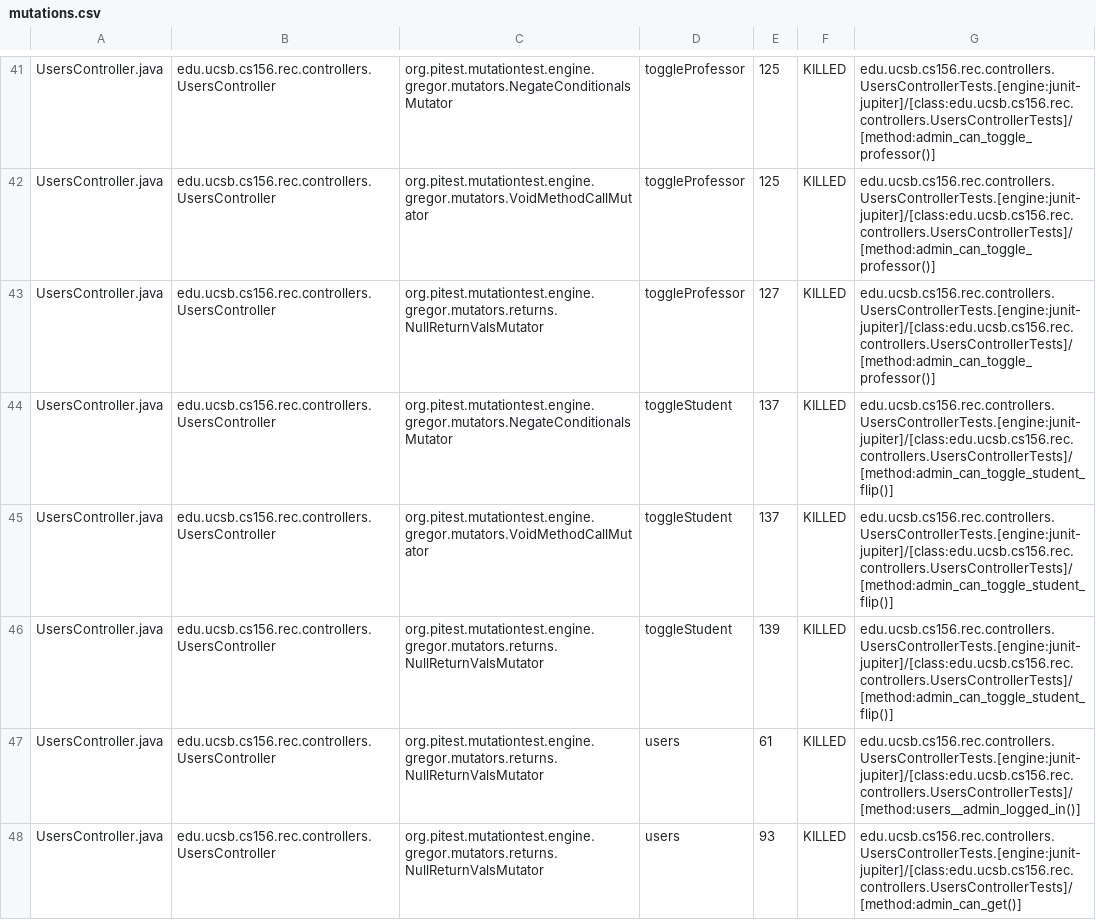
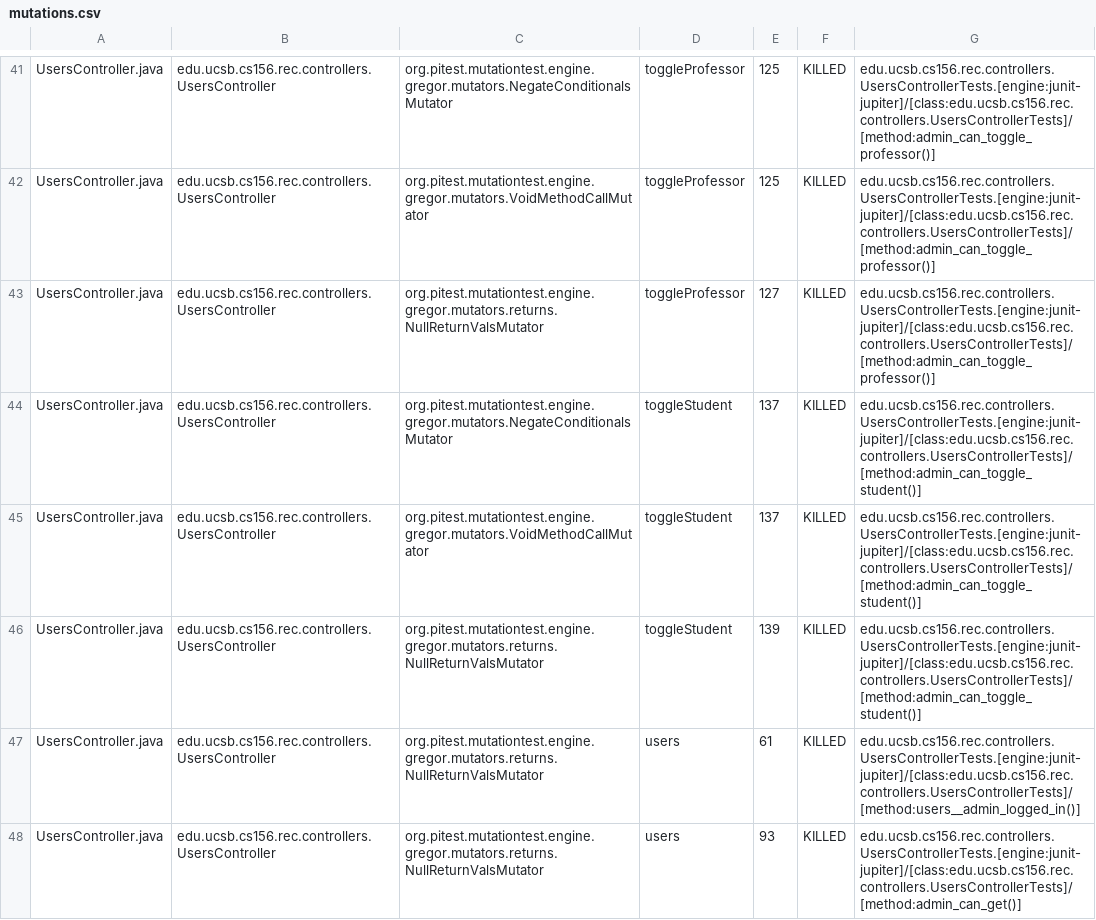
Before and after one commit to ucsb-cs156-s25/proj-rec-s25-16, a CSV file: pitest/mutations.csv, drawn as a sheet; only a part is shown, gaps mark what is left out; the diff covers the shown part only.

Commit message:
Deploying to gh-pages from @ ucsb-cs156-s25/proj-rec-s25-16@89bfbe76f8d2c720aa6f743776e48db7f8ea8402 🚀

```diff
--- a/pitest/mutations.csv
+++ b/pitest/mutations.csv
@@ -43,5 +43,5 @@ UsersController.java,edu.ucsb.cs156.rec.controllers.UsersController,org.pitest.m
 UsersController.java,edu.ucsb.cs156.rec.controllers.UsersController,org.pitest.mutationtest.engine.gregor.mutators.returns.NullReturnValsMutator,toggleProfessor,127,KILLED,edu.ucsb.cs156.rec.controllers.UsersControllerTests.[engine:junit-jupiter]/[class:edu.ucsb.cs156.rec.controllers.UsersControllerTests]/[method:admin_can_toggle_professor()]
-UsersController.java,edu.ucsb.cs156.rec.controllers.UsersController,org.pitest.mutationtest.engine.gregor.mutators.NegateConditionalsMutator,toggleStudent,137,KILLED,edu.ucsb.cs156.rec.controllers.UsersControllerTests.[engine:junit-jupiter]/[class:edu.ucsb.cs156.rec.controllers.UsersControllerTests]/[method:admin_can_toggle_student_flip()]
-UsersController.java,edu.ucsb.cs156.rec.controllers.UsersController,org.pitest.mutationtest.engine.gregor.mutators.VoidMethodCallMutator,toggleStudent,137,KILLED,edu.ucsb.cs156.rec.controllers.UsersControllerTests.[engine:junit-jupiter]/[class:edu.ucsb.cs156.rec.controllers.UsersControllerTests]/[method:admin_can_toggle_student_flip()]
-UsersController.java,edu.ucsb.cs156.rec.controllers.UsersController,org.pitest.mutationtest.engine.gregor.mutators.returns.NullReturnValsMutator,toggleStudent,139,KILLED,edu.ucsb.cs156.rec.controllers.UsersControllerTests.[engine:junit-jupiter]/[class:edu.ucsb.cs156.rec.controllers.UsersControllerTests]/[method:admin_can_toggle_student_flip()]
+UsersController.java,edu.ucsb.cs156.rec.controllers.UsersController,org.pitest.mutationtest.engine.gregor.mutators.NegateConditionalsMutator,toggleStudent,137,KILLED,edu.ucsb.cs156.rec.controllers.UsersControllerTests.[engine:junit-jupiter]/[class:edu.ucsb.cs156.rec.controllers.UsersControllerTests]/[method:admin_can_toggle_student()]
+UsersController.java,edu.ucsb.cs156.rec.controllers.UsersController,org.pitest.mutationtest.engine.gregor.mutators.VoidMethodCallMutator,toggleStudent,137,KILLED,edu.ucsb.cs156.rec.controllers.UsersControllerTests.[engine:junit-jupiter]/[class:edu.ucsb.cs156.rec.controllers.UsersControllerTests]/[method:admin_can_toggle_student()]
+UsersController.java,edu.ucsb.cs156.rec.controllers.UsersController,org.pitest.mutationtest.engine.gregor.mutators.returns.NullReturnValsMutator,toggleStudent,139,KILLED,edu.ucsb.cs156.rec.controllers.UsersControllerTests.[engine:junit-jupiter]/[class:edu.ucsb.cs156.rec.controllers.UsersControllerTests]/[method:admin_can_toggle_student()]
 UsersController.java,edu.ucsb.cs156.rec.controllers.UsersController,org.pitest.mutationtest.engine.gregor.mutators.returns.NullReturnValsMutator,users,61,KILLED,edu.ucsb.cs156.rec.controllers.UsersControllerTests.[engine:junit-jupiter]/[class:edu.ucsb.cs156.rec.controllers.UsersControllerTests]/[method:users__admin_logged_in()]
```
Also changed, not shown: 3 edited cells elsewhere in this file, 8 other files.
